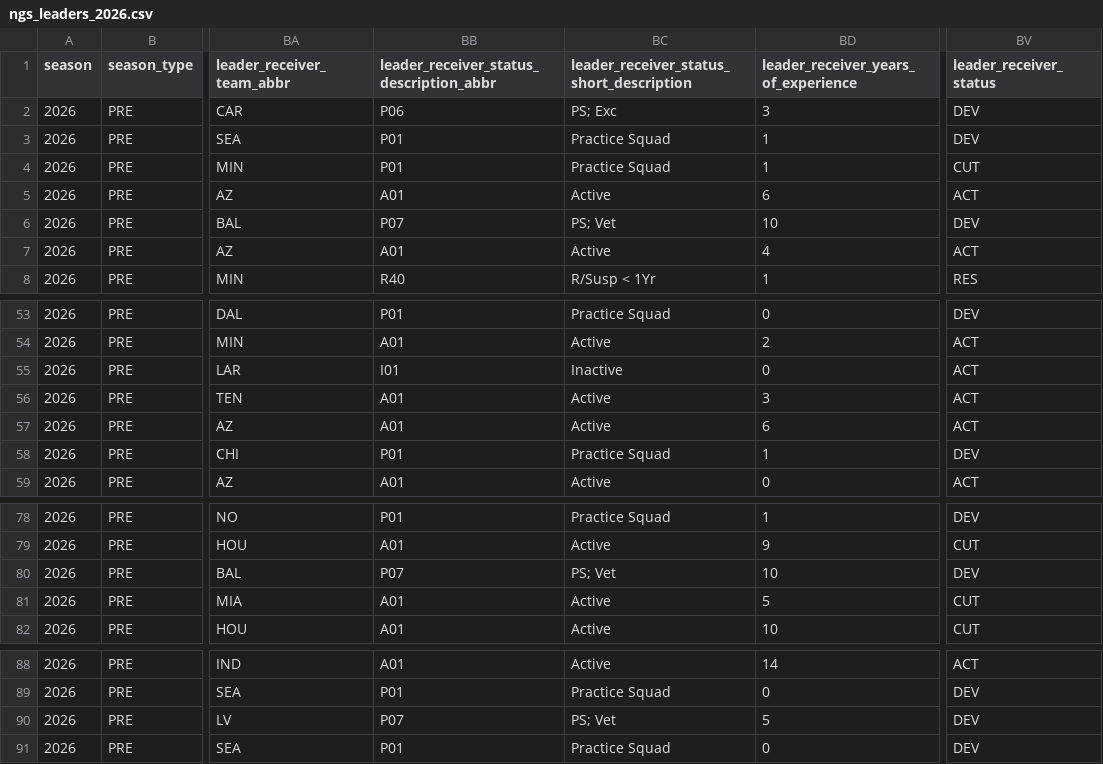
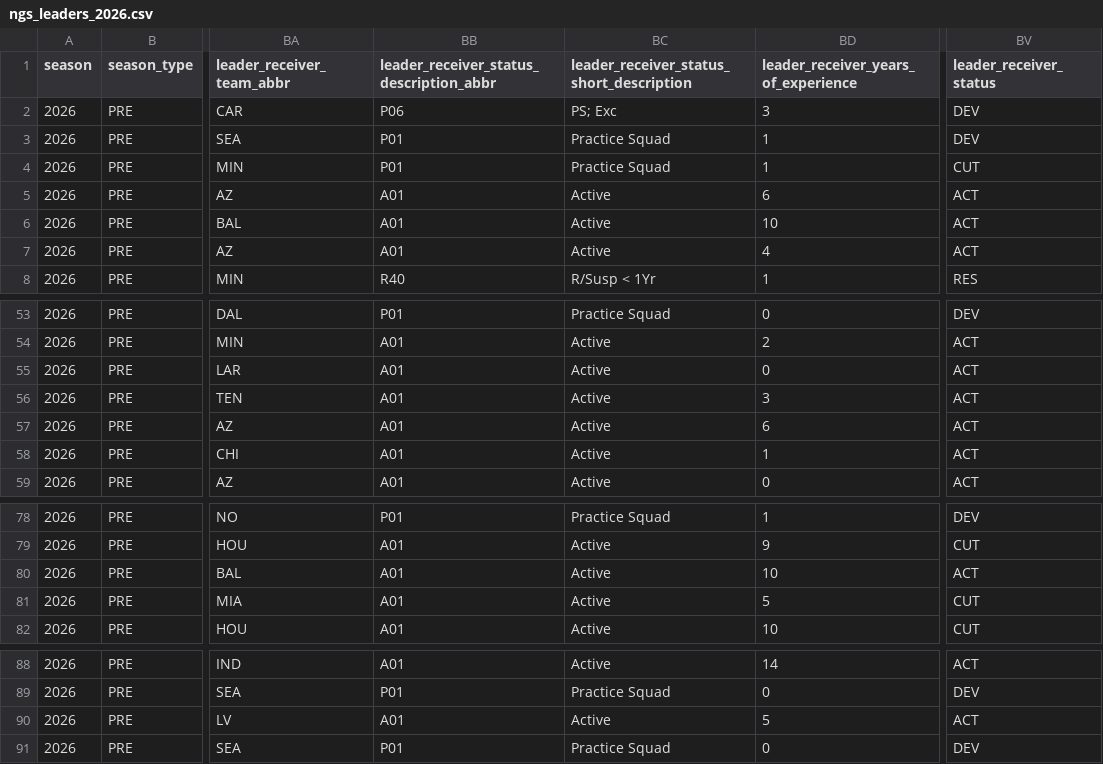
Before and after one commit to sportsdataverse/nfl-ngs-data, a CSV file: ngs/leaders/csv/ngs_leaders_2026.csv, drawn as a sheet; only a part is shown, gaps mark what is left out; the diff names each change by its address in the sheet, - before the commit and + after, or states it on an @@ line.

```diff
--- a/ngs/leaders/csv/ngs_leaders_2026.csv
+++ b/ngs/leaders/csv/ngs_leaders_2026.csv
-BB6: P07
+BB6: A01
-BC6: PS; Vet
+BC6: Active
-BV6 (leader_receiver_status): DEV
+BV6 (leader_receiver_status): ACT
-BB55: I01
+BB55: A01
-BC55: Inactive
+BC55: Active
-BB58: P01
+BB58: A01
-BC58: Practice Squad
+BC58: Active
-BV58 (leader_receiver_status): DEV
+BV58 (leader_receiver_status): ACT
-BB80: P07
+BB80: A01
-BC80: PS; Vet
+BC80: Active
-BV80 (leader_receiver_status): DEV
+BV80 (leader_receiver_status): ACT
-BB90: P07
+BB90: A01
-BC90: PS; Vet
+BC90: Active
-BV90 (leader_receiver_status): DEV
+BV90 (leader_receiver_status): ACT
```
Also changed, not shown: ngs/gamecenter_leaders/ngs_gamecenter_leaders_in_data_repo.csv, ngs/gamecenter_pass_rushers/ngs_gamecenter_pass_rushers_in_data_repo.csv, 19 other files.
